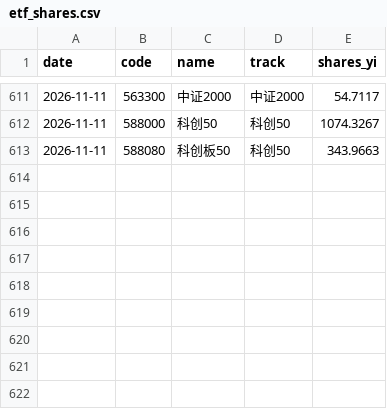
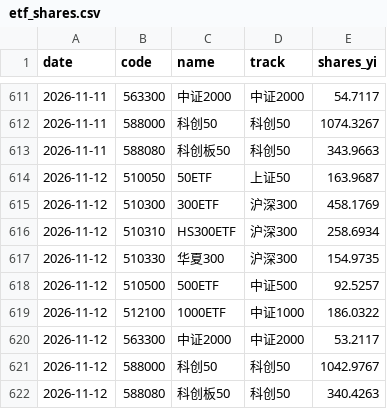
Before and after one commit to gaaiyun/a-share-pulse, a CSV file: data/etf_shares.csv, drawn as a sheet; only a part is shown, gaps mark what is left out; the diff names each change by its address in the sheet, - before the commit and + after, or states it on an @@ line.

```diff
--- a/data/etf_shares.csv
+++ b/data/etf_shares.csv
+row 614: 2026-11-12 | 510050 | 50ETF | 上证50 | 163.9687
+row 615: 2026-11-12 | 510300 | 300ETF | 沪深300 | 458.1769
+row 616: 2026-11-12 | 510310 | HS300ETF | 沪深300 | 258.6934
+row 617: 2026-11-12 | 510330 | 华夏300 | 沪深300 | 154.9735
+row 618: 2026-11-12 | 510500 | 500ETF | 中证500 | 92.5257
+row 619: 2026-11-12 | 512100 | 1000ETF | 中证1000 | 186.0322
+row 620: 2026-11-12 | 563300 | 中证2000 | 中证2000 | 53.2117
+row 621: 2026-11-12 | 588000 | 科创50 | 科创50 | 1042.9767
+row 622: 2026-11-12 | 588080 | 科创板50 | 科创50 | 340.4263
```
Also changed, not shown: data/raw/below_net.csv, data/raw/bond_yield.csv, 9 other files.
